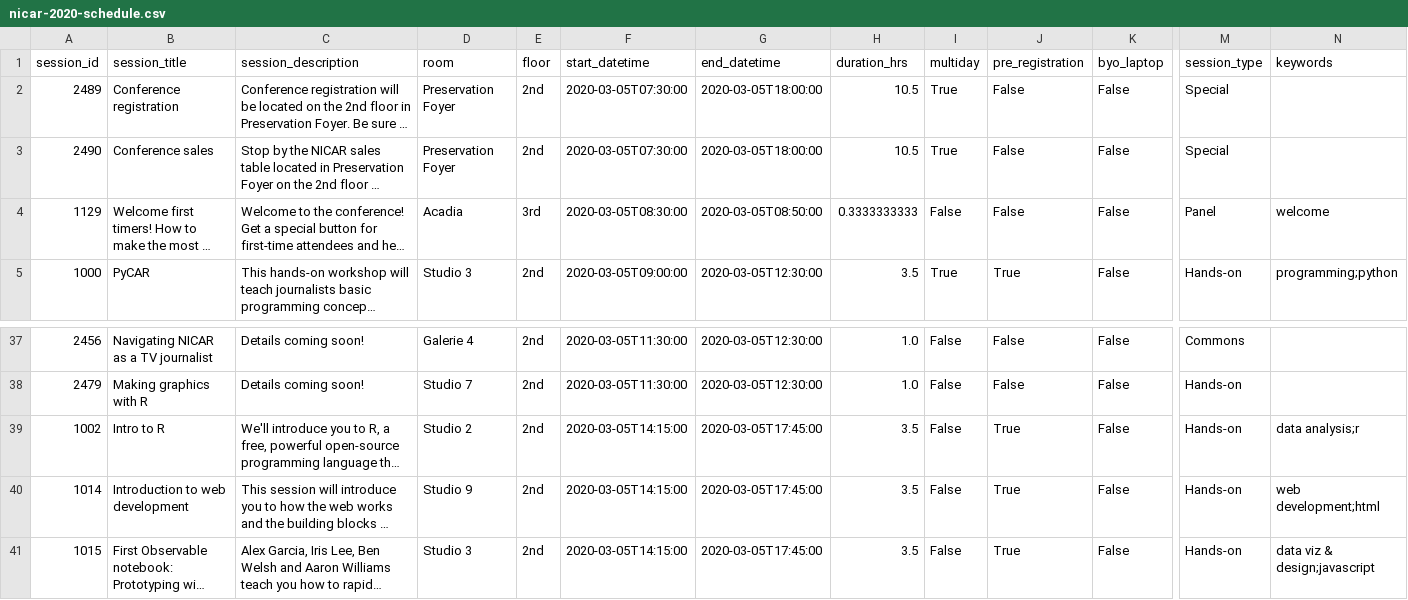
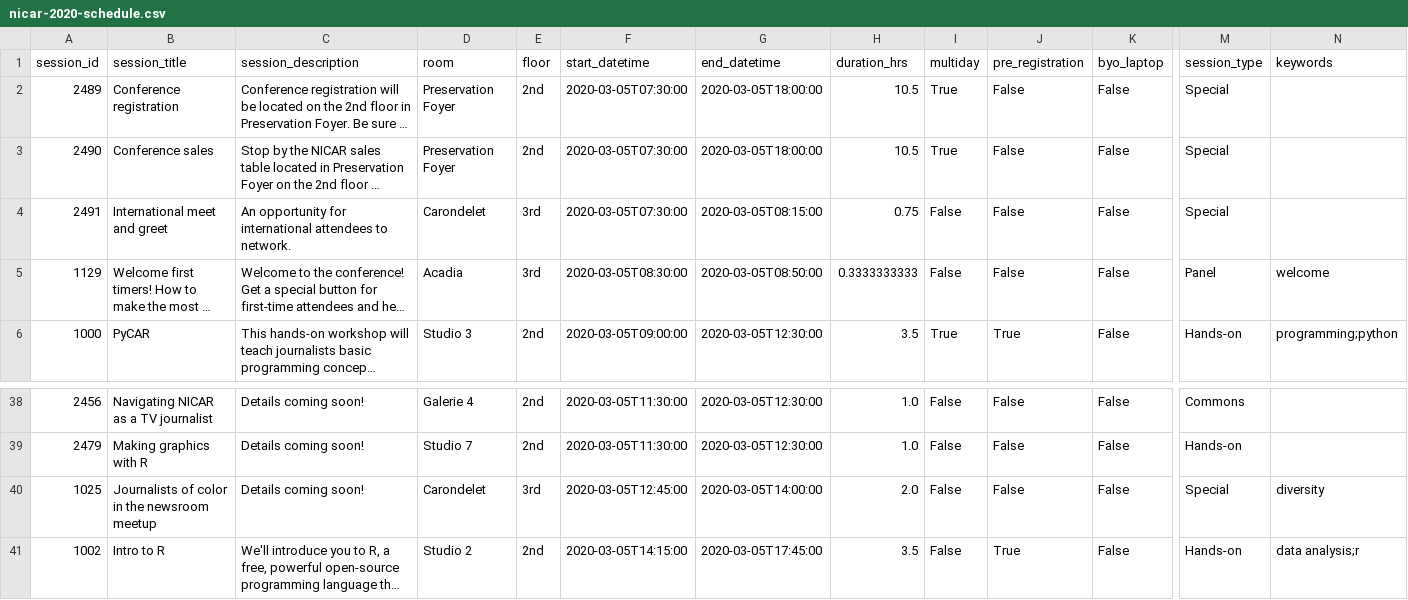
Before and after one commit to ireapps/nicar-2020-schedule, a CSV file: nicar-2020-schedule.csv, drawn as a sheet; only a part is shown, gaps mark what is left out; the shorter side is filled out with more unchanged rows; long unchanged cells end in …; rows hold the shown columns only; the diff names each change by its address in the sheet, - before the commit and + after, or states it on an @@ line.

```diff
--- a/nicar-2020-schedule.csv
+++ b/nicar-2020-schedule.csv
+row 4: 2491 | International meet and greet | An opportunity for international attendees to network. | Carondelet | 3rd | 2020-03-05T07:30:00 | 2020-03-05T08:15:00 | 0.75 | False | False | False | Special
+row 40: 1025 | Journalists of color in the newsroom meetup | Details coming soon! | Carondelet | 3rd | 2020-03-05T12:45:00 | 2020-03-05T14:00:00 | 2.0 | False | False | False | Special | diversity
```
Also changed, not shown: 3 other files.
